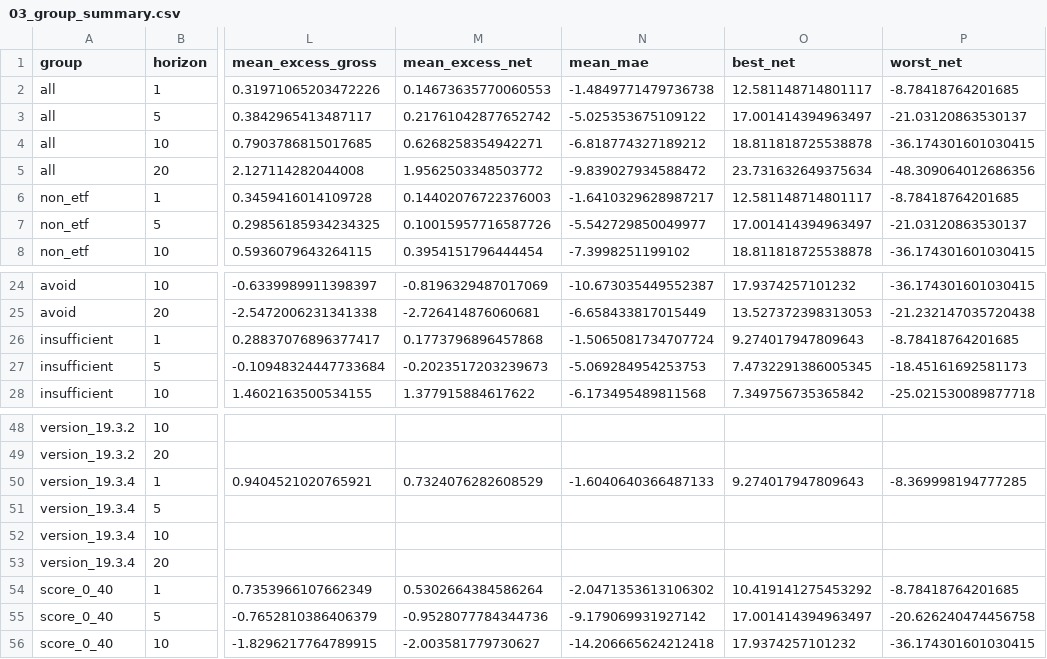
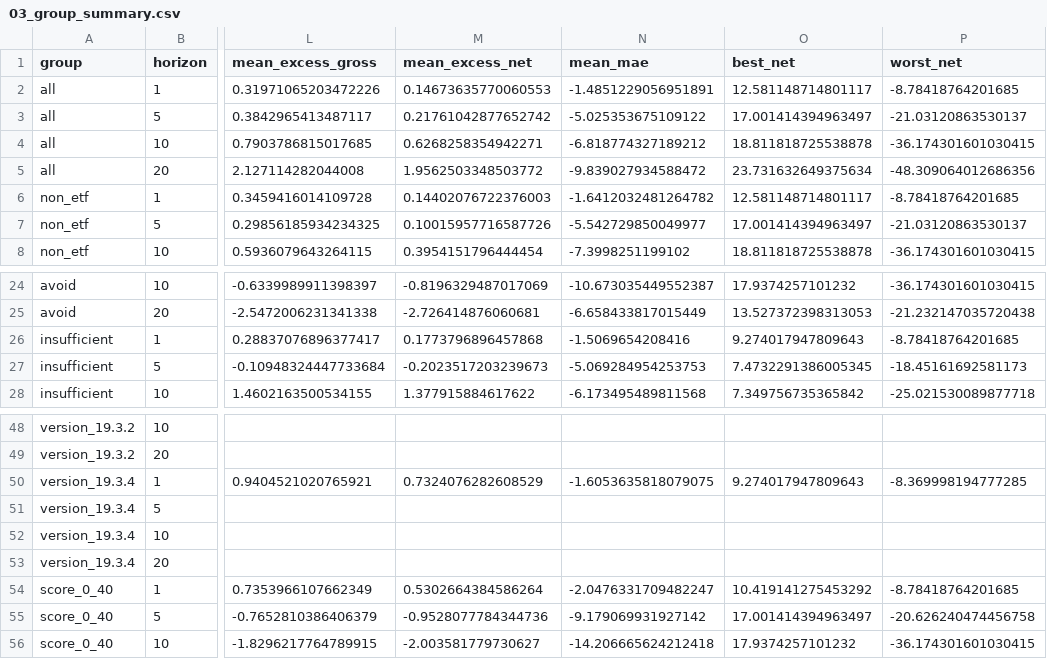
Before and after one commit to flyree140/GPT_stocklab, a CSV file: data/evaluation/03_group_summary.csv, drawn as a sheet; only a part is shown, gaps mark what is left out; the diff names each change by its address in the sheet, - before the commit and + after, or states it on an @@ line.

```diff
--- a/data/evaluation/03_group_summary.csv
+++ b/data/evaluation/03_group_summary.csv
-N2 (mean_mae): -1.4849771479736738
+N2 (mean_mae): -1.4851229056951891
-N6 (mean_mae): -1.6410329628987217
+N6 (mean_mae): -1.6412032481264782
-N26 (mean_mae): -1.5065081734707724
+N26 (mean_mae): -1.5069654208416
-N50 (mean_mae): -1.6040640366487133
+N50 (mean_mae): -1.6053635818079075
-N54 (mean_mae): -2.0471353613106302
+N54 (mean_mae): -2.0476331709482247
```
Also changed, not shown: data/evaluation/05_unresolved_latest_signals.csv, 10 other files.
